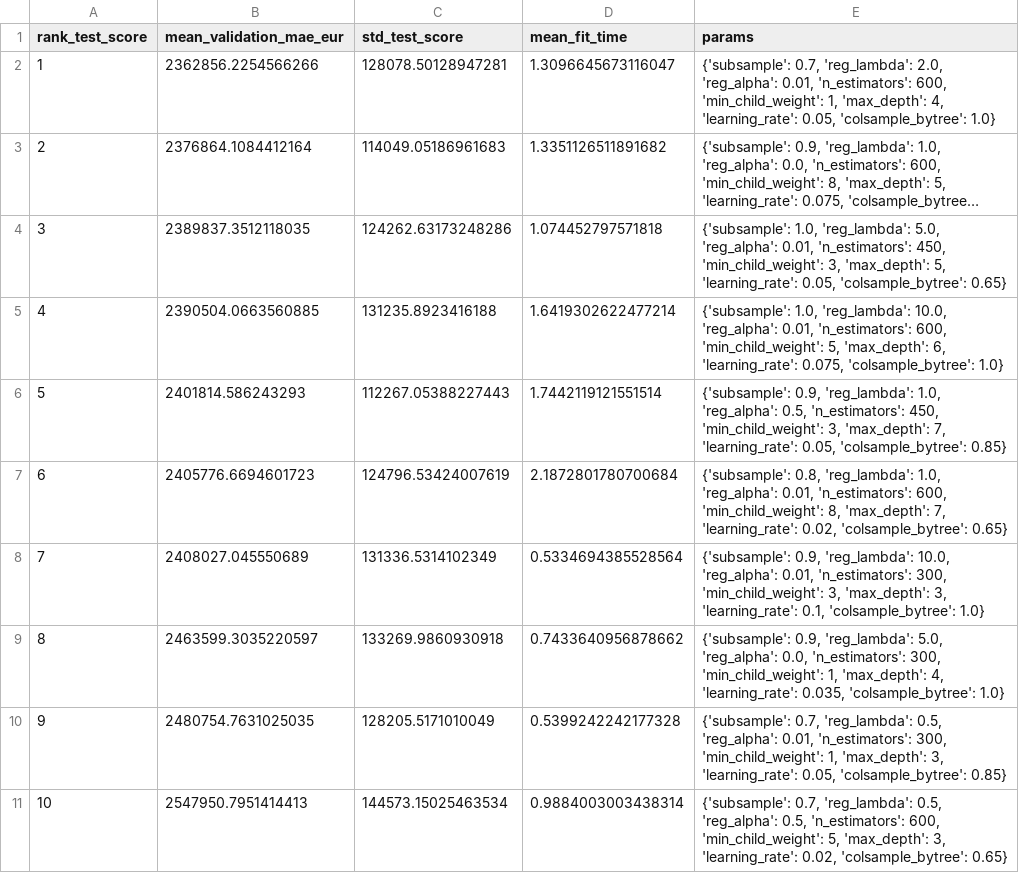
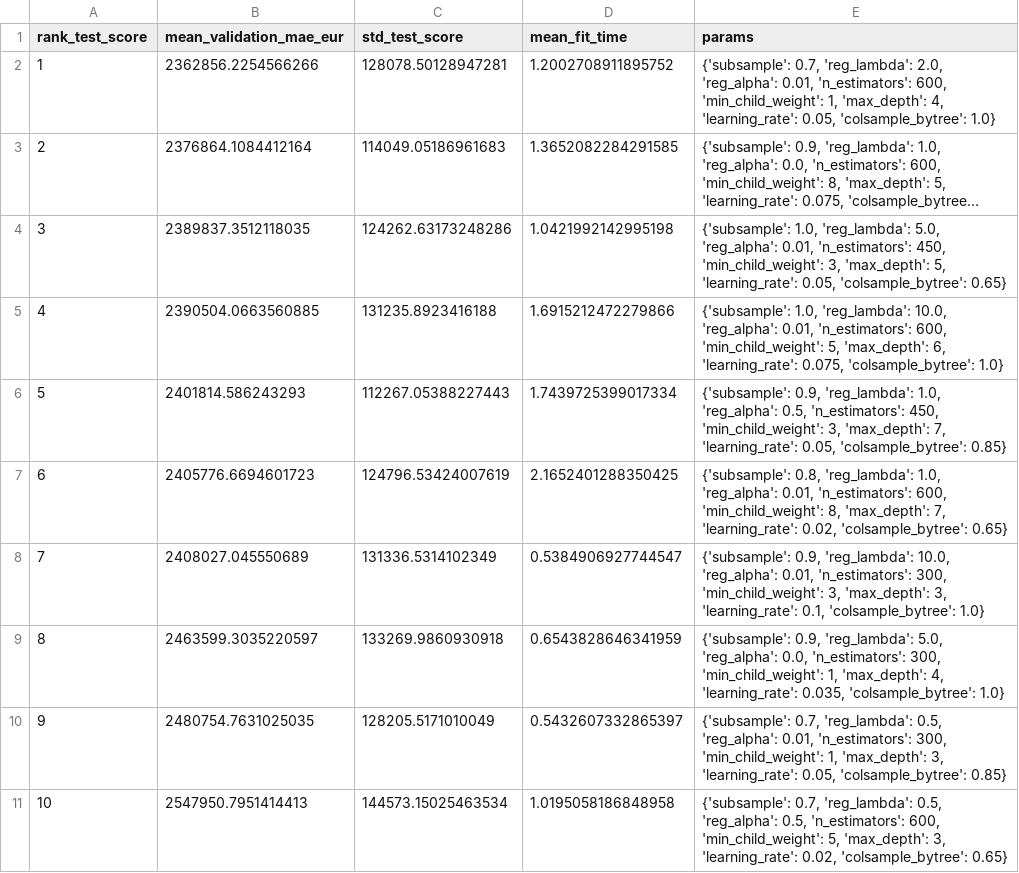
Before and after one commit to Soham286/pl-transfer-value, a CSV file: models/tuning_results.csv, drawn as a sheet; long unchanged cells end in …; the diff names each change by its address in the sheet, - before the commit and + after, or states it on an @@ line.

Commit message:
chore: refresh player valuation data

```diff
--- a/models/tuning_results.csv
+++ b/models/tuning_results.csv
-D2 (mean_fit_time): 1.3096645673116047
+D2 (mean_fit_time): 1.2002708911895752
-D3 (mean_fit_time): 1.3351126511891682
+D3 (mean_fit_time): 1.3652082284291585
-D4 (mean_fit_time): 1.074452797571818
+D4 (mean_fit_time): 1.0421992142995198
-D5 (mean_fit_time): 1.6419302622477214
+D5 (mean_fit_time): 1.6915212472279866
-D6 (mean_fit_time): 1.7442119121551514
+D6 (mean_fit_time): 1.7439725399017334
-D7 (mean_fit_time): 2.1872801780700684
+D7 (mean_fit_time): 2.1652401288350425
-D8 (mean_fit_time): 0.5334694385528564
+D8 (mean_fit_time): 0.5384906927744547
-D9 (mean_fit_time): 0.7433640956878662
+D9 (mean_fit_time): 0.6543828646341959
-D10 (mean_fit_time): 0.5399242242177328
+D10 (mean_fit_time): 0.5432607332865397
-D11 (mean_fit_time): 0.9884003003438314
+D11 (mean_fit_time): 1.0195058186848958
```
Also changed, not shown: 7 other files.
